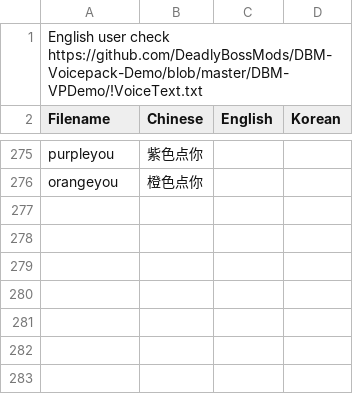
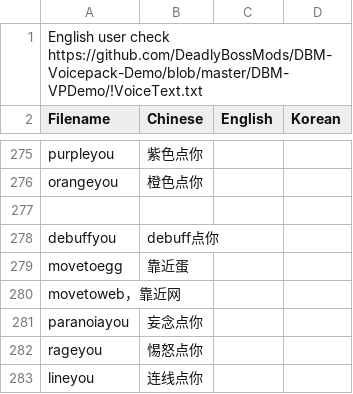
Before and after one commit to Mini-Dragon/DBM-VoicePack-Yike, a CSV file: voicelist.csv, drawn as a sheet; only a part is shown, gaps mark what is left out; the diff names each change by its address in the sheet, - before the commit and + after, or states it on an @@ line.

```diff
--- a/voicelist.csv
+++ b/voicelist.csv
+row 277: (empty)
+row 278: debuffyou | debuff点你
+row 279: movetoegg | 靠近蛋
+row 280: movetoweb，靠近网
+row 281: paranoiayou | 妄念点你
+row 282: rageyou | 惕怒点你
+row 283: lineyou | 连线点你
```
Also changed, not shown: 6 other files.
